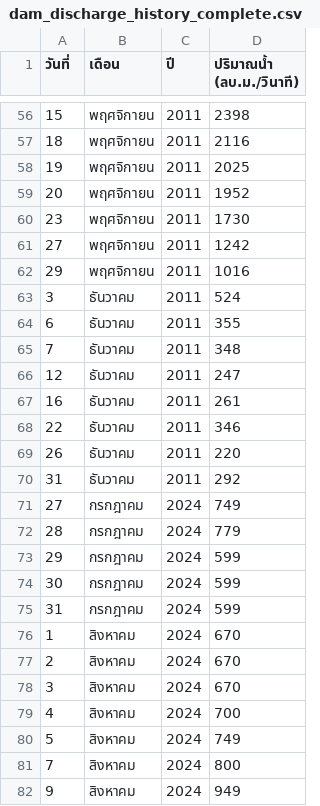
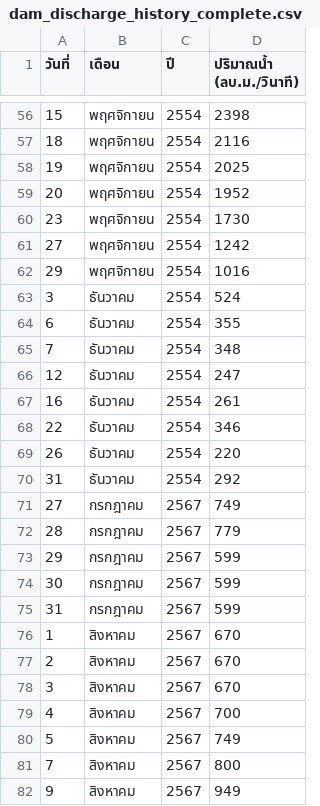
Before and after one commit to poonf01/thai-water-alert, a CSV file: data/dam_discharge_history_complete.csv, drawn as a sheet; only a part is shown, gaps mark what is left out; the diff covers the shown part only.

```diff
--- a/data/dam_discharge_history_complete.csv
+++ b/data/dam_discharge_history_complete.csv
@@ -56,27 +56,27 @@
-15,พฤศจิกายน,2011,2398
-18,พฤศจิกายน,2011,2116
-19,พฤศจิกายน,2011,2025
-20,พฤศจิกายน,2011,1952
-23,พฤศจิกายน,2011,1730
-27,พฤศจิกายน,2011,1242
-29,พฤศจิกายน,2011,1016
-3,ธันวาคม,2011,524
-6,ธันวาคม,2011,355
-7,ธันวาคม,2011,348
-12,ธันวาคม,2011,247
-16,ธันวาคม,2011,261
-22,ธันวาคม,2011,346
-26,ธันวาคม,2011,220
-31,ธันวาคม,2011,292
-27,กรกฎาคม,2024,749
-28,กรกฎาคม,2024,779
-29,กรกฎาคม,2024,599
-30,กรกฎาคม,2024,599
-31,กรกฎาคม,2024,599
-1,สิงหาคม,2024,670
-2,สิงหาคม,2024,670
-3,สิงหาคม,2024,670
-4,สิงหาคม,2024,700
-5,สิงหาคม,2024,749
-7,สิงหาคม,2024,800
-9,สิงหาคม,2024,949
+15,พฤศจิกายน,2554,2398
+18,พฤศจิกายน,2554,2116
+19,พฤศจิกายน,2554,2025
+20,พฤศจิกายน,2554,1952
+23,พฤศจิกายน,2554,1730
+27,พฤศจิกายน,2554,1242
+29,พฤศจิกายน,2554,1016
+3,ธันวาคม,2554,524
+6,ธันวาคม,2554,355
+7,ธันวาคม,2554,348
+12,ธันวาคม,2554,247
+16,ธันวาคม,2554,261
+22,ธันวาคม,2554,346
+26,ธันวาคม,2554,220
+31,ธันวาคม,2554,292
+27,กรกฎาคม,2567,749
+28,กรกฎาคม,2567,779
+29,กรกฎาคม,2567,599
+30,กรกฎาคม,2567,599
+31,กรกฎาคม,2567,599
+1,สิงหาคม,2567,670
+2,สิงหาคม,2567,670
+3,สิงหาคม,2567,670
+4,สิงหาคม,2567,700
+5,สิงหาคม,2567,749
+7,สิงหาคม,2567,800
+9,สิงหาคม,2567,949
```
Also changed, not shown: 116 edited cells elsewhere in this file.
